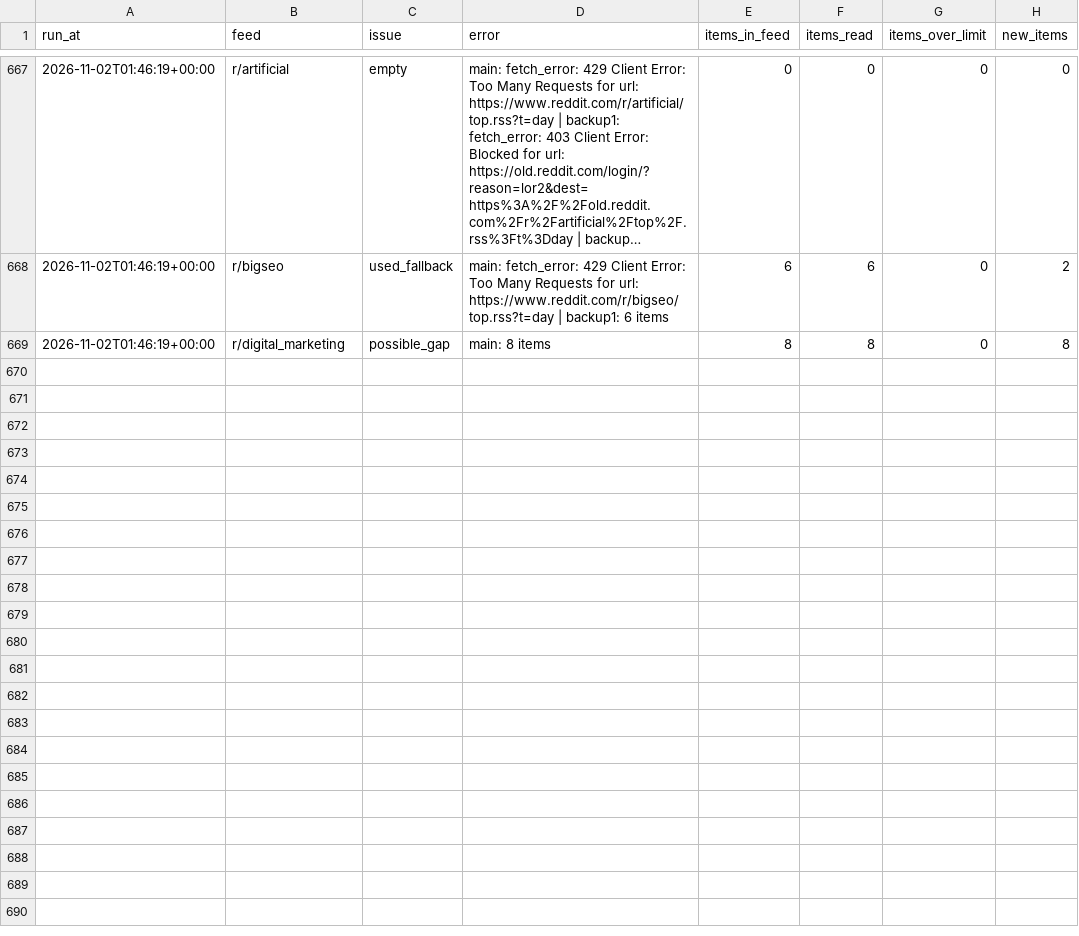
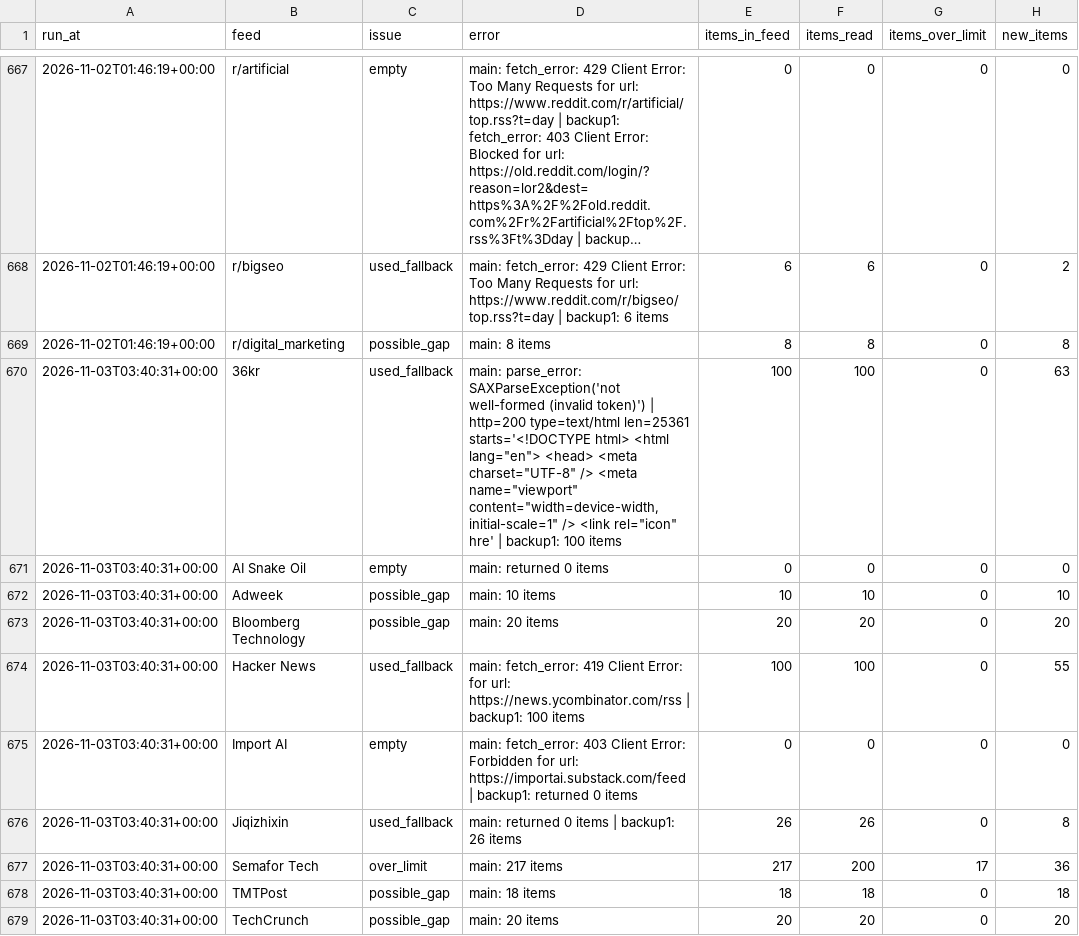
Before and after one commit to pmongcal/scanner-v3, a CSV file: audit/feed_problems.csv, drawn as a sheet; only a part is shown, gaps mark what is left out; long unchanged cells end in …; the diff covers the shown part only.

```diff
--- a/audit/feed_problems.csv
+++ b/audit/feed_problems.csv
@@ -669 +669,11 @@ run_at,feed,issue,error,items_in_feed,items_read,items_over_limit,new_items
 2026-11-02T01:46:19+00:00,r/digital_marketing,possible_gap,main: 8 items,8,8,0,8
+2026-11-03T03:40:31+00:00,36kr,used_fallback,"main: parse_error: SAXParseException('not well-formed (invalid token)') | http=200 type=text/html len=25361 starts='<!DOCTYPE html> <html lang=""en""> <head> <meta charset=""UTF-8"" /> <meta name=""viewport"" content=""width=device-width, initial-scale=1"" /> <link rel=""icon"" hre' | backup1: 100 items",100,100,0,63
+2026-11-03T03:40:31+00:00,AI Snake Oil,empty,main: returned 0 items,0,0,0,0
+2026-11-03T03:40:31+00:00,Adweek,possible_gap,main: 10 items,10,10,0,10
+2026-11-03T03:40:31+00:00,Bloomberg Technology,possible_gap,main: 20 items,20,20,0,20
+2026-11-03T03:40:31+00:00,Hacker News,used_fallback,main: fetch_error: 419 Client Error:  for url: https://news.ycombinator.com/rss | backup1: 100 items,100,100,0,55
+2026-11-03T03:40:31+00:00,Import AI,empty,main: fetch_error: 403 Client Error: Forbidden for url: https://importai.substack.com/feed | backup1: returned 0 items,0,0,0,0
+2026-11-03T03:40:31+00:00,Jiqizhixin,used_fallback,main: returned 0 items | backup1: 26 items,26,26,0,8
+2026-11-03T03:40:31+00:00,Semafor Tech,over_limit,main: 217 items,217,200,17,36
+2026-11-03T03:40:31+00:00,TMTPost,possible_gap,main: 18 items,18,18,0,18
+2026-11-03T03:40:31+00:00,TechCrunch,possible_gap,main: 20 items,20,20,0,20
```
Also changed, not shown: 10 added rows elsewhere in this file, 4 other files.
